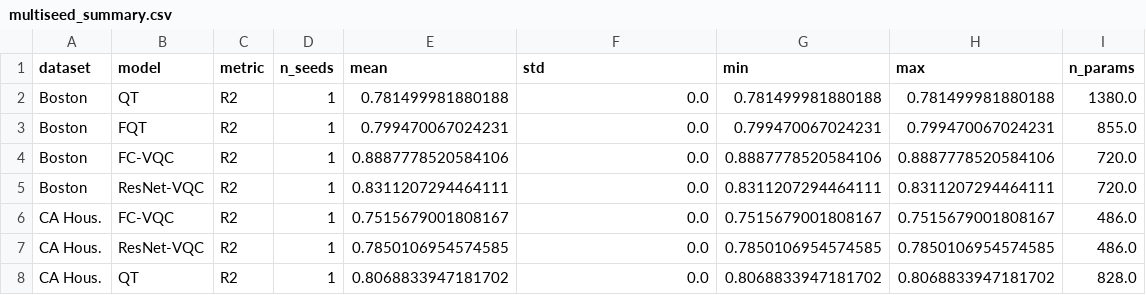
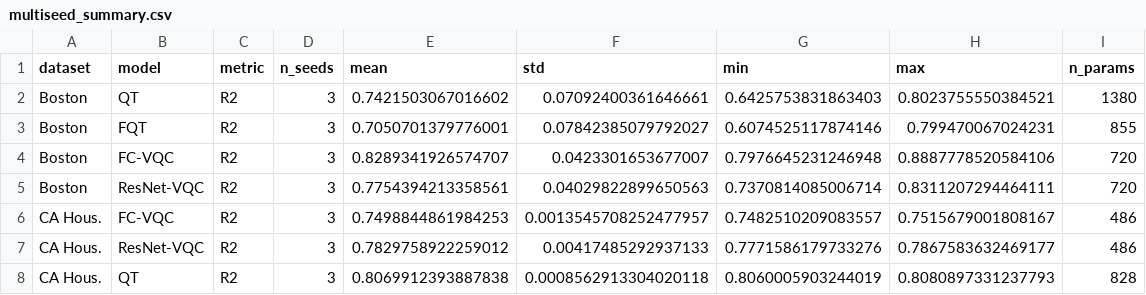
Before and after one commit to ChiShengChen/MultiLayer-FC-VQC-Transformer, a CSV file: paper/results/multiseed_summary.csv, drawn as a sheet; only a part is shown; the diff covers the shown part only.

```diff
--- a/paper/results/multiseed_summary.csv
+++ b/paper/results/multiseed_summary.csv
@@ -1,8 +1,8 @@
 dataset,model,metric,n_seeds,mean,std,min,max,n_params
-Boston,QT,R2,1,0.781499981880188,0.0,0.781499981880188,0.781499981880188,1380.0
-Boston,FQT,R2,1,0.799470067024231,0.0,0.799470067024231,0.799470067024231,855.0
-Boston,FC-VQC,R2,1,0.8887778520584106,0.0,0.8887778520584106,0.8887778520584106,720.0
-Boston,ResNet-VQC,R2,1,0.8311207294464111,0.0,0.8311207294464111,0.8311207294464111,720.0
-CA Hous.,FC-VQC,R2,1,0.7515679001808167,0.0,0.7515679001808167,0.7515679001808167,486.0
-CA Hous.,ResNet-VQC,R2,1,0.7850106954574585,0.0,0.7850106954574585,0.7850106954574585,486.0
-CA Hous.,QT,R2,1,0.8068833947181702,0.0,0.8068833947181702,0.8068833947181702,828.0
+Boston,QT,R2,3,0.7421503067016602,0.07092400361646661,0.6425753831863403,0.8023755550384521,1380
+Boston,FQT,R2,3,0.7050701379776001,0.07842385079792027,0.6074525117874146,0.799470067024231,855
+Boston,FC-VQC,R2,3,0.8289341926574707,0.0423301653677007,0.7976645231246948,0.8887778520584106,720
+Boston,ResNet-VQC,R2,3,0.7754394213358561,0.04029822899650563,0.7370814085006714,0.8311207294464111,720
+CA Hous.,FC-VQC,R2,3,0.7498844861984253,0.0013545708252477957,0.7482510209083557,0.7515679001808167,486
+CA Hous.,ResNet-VQC,R2,3,0.7829758922259012,0.00417485292937133,0.7771586179733276,0.7867583632469177,486
+CA Hous.,QT,R2,3,0.8069912393887838,0.0008562913304020118,0.8060005903244019,0.8080897331237793,828
```
Also changed, not shown: 68 edited cells elsewhere in this file, 6 other files.
